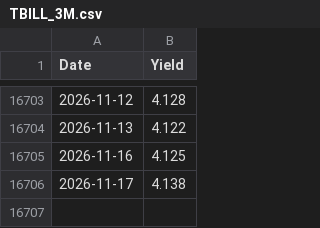
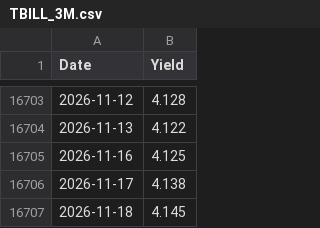
Before and after one commit to truedichotomy/QQQ_long_term_strategy, a CSV file: data/rates/TBILL_3M.csv, drawn as a sheet; only a part is shown, gaps mark what is left out.

```diff
--- a/data/rates/TBILL_3M.csv
+++ b/data/rates/TBILL_3M.csv
@@ -16706 +16706,2 @@ Date,Yield
 2026-11-17,4.138
+2026-11-18,4.145
```
Also changed, not shown: data/QQQ (local).csv, 2 other files.
